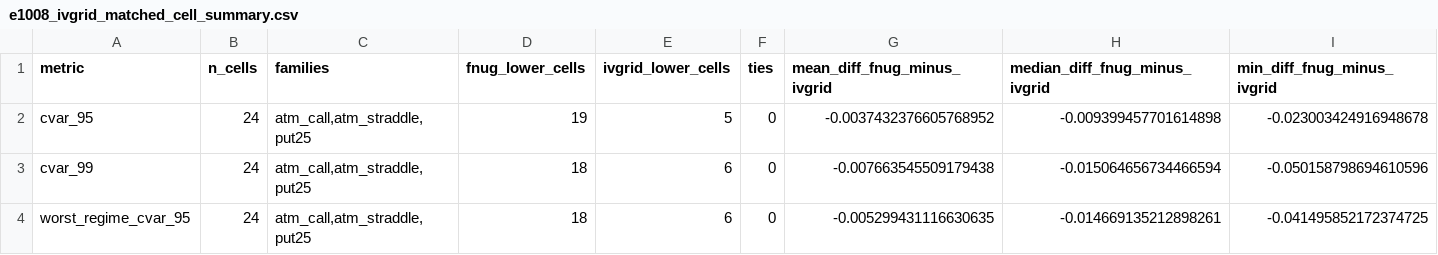
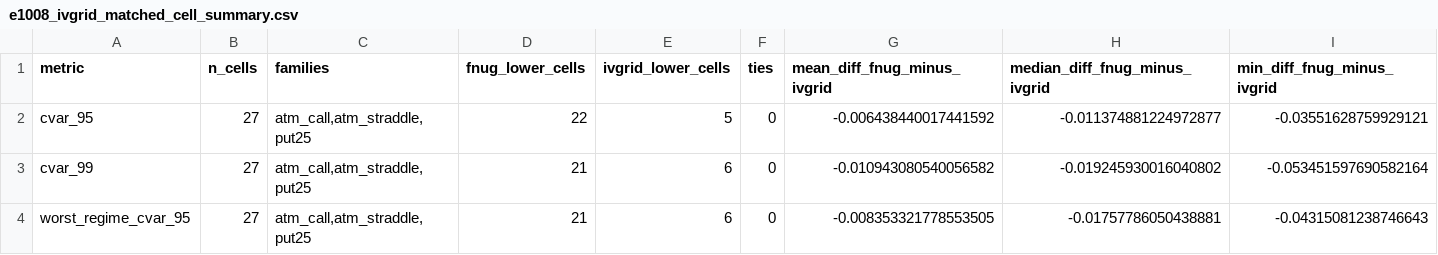
Before and after one commit to TenghanZhong/Fnug_code, a CSV file: results/analysis/e1008_ivgrid_matched_cell_summary.csv, drawn as a sheet; only a part is shown; the diff names each change by its address in the sheet, - before the commit and + after, or states it on an @@ line.

```diff
--- a/results/analysis/e1008_ivgrid_matched_cell_summary.csv
+++ b/results/analysis/e1008_ivgrid_matched_cell_summary.csv
-B2:B4 (n_cells): 24
+B2:B4 (n_cells): 27
-D2 (fnug_lower_cells): 19
+D2 (fnug_lower_cells): 22
-G2 (mean_diff_fnug_minus_ivgrid): -0.0037432376605768952
+G2 (mean_diff_fnug_minus_ivgrid): -0.006438440017441592
-H2 (median_diff_fnug_minus_ivgrid): -0.009399457701614898
+H2 (median_diff_fnug_minus_ivgrid): -0.011374881224972877
-I2 (min_diff_fnug_minus_ivgrid): -0.023003424916948678
+I2 (min_diff_fnug_minus_ivgrid): -0.03551628759929121
-D3:D4 (fnug_lower_cells): 18
+D3:D4 (fnug_lower_cells): 21
-G3 (mean_diff_fnug_minus_ivgrid): -0.007663545509179438
+G3 (mean_diff_fnug_minus_ivgrid): -0.010943080540056582
-H3 (median_diff_fnug_minus_ivgrid): -0.015064656734466594
+H3 (median_diff_fnug_minus_ivgrid): -0.019245930016040802
-I3 (min_diff_fnug_minus_ivgrid): -0.050158798694610596
+I3 (min_diff_fnug_minus_ivgrid): -0.053451597690582164
-G4 (mean_diff_fnug_minus_ivgrid): -0.005299431116630635
+G4 (mean_diff_fnug_minus_ivgrid): -0.008353321778553505
-H4 (median_diff_fnug_minus_ivgrid): -0.014669135212898261
+H4 (median_diff_fnug_minus_ivgrid): -0.01757786050438881
-I4 (min_diff_fnug_minus_ivgrid): -0.041495852172374725
+I4 (min_diff_fnug_minus_ivgrid): -0.04315081238746643
```
Also changed, not shown: results/analysis/e1008_final_combined_metrics.csv, results/analysis/e1008_final_pairwise_bootstrap.csv, 2 other files.
